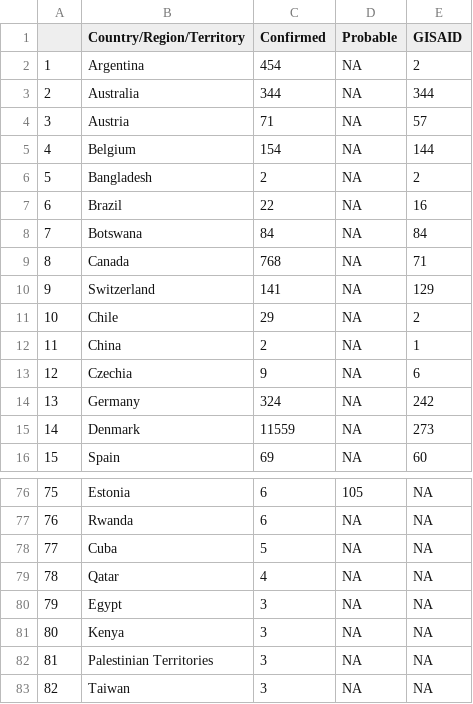
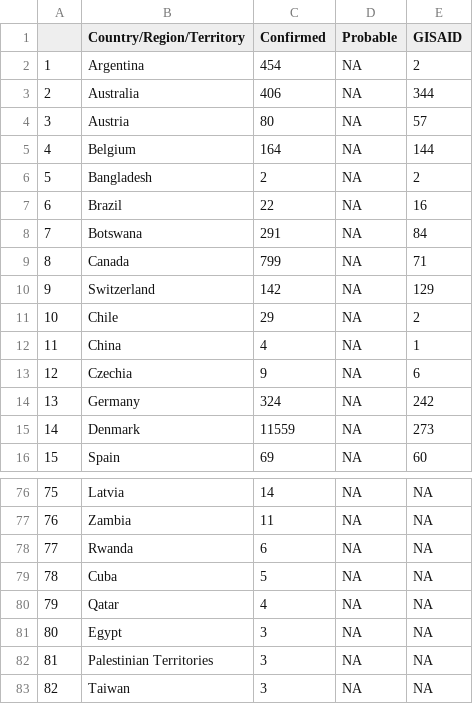
Before and after one commit to PandemicPreventionInstitute/ppi-output, a CSV file: daily-sitrep/omicron_seq.csv, drawn as a sheet; only a part is shown, gaps mark what is left out; the diff covers the shown part only.

```diff
--- a/daily-sitrep/omicron_seq.csv
+++ b/daily-sitrep/omicron_seq.csv
@@ -2,12 +2,12 @@
 "1","Argentina",454,NA,2
-"2","Australia",344,NA,344
-"3","Austria",71,NA,57
-"4","Belgium",154,NA,144
+"2","Australia",406,NA,344
+"3","Austria",80,NA,57
+"4","Belgium",164,NA,144
 "5","Bangladesh",2,NA,2
 "6","Brazil",22,NA,16
-"7","Botswana",84,NA,84
-"8","Canada",768,NA,71
-"9","Switzerland",141,NA,129
+"7","Botswana",291,NA,84
+"8","Canada",799,NA,71
+"9","Switzerland",142,NA,129
 "10","Chile",29,NA,2
-"11","China",2,NA,1
+"11","China",4,NA,1
 "12","Czechia",9,NA,6
@@ -76,7 +76,7 @@
-"75","Estonia",6,105,NA
-"76","Rwanda",6,NA,NA
-"77","Cuba",5,NA,NA
-"78","Qatar",4,NA,NA
-"79","Egypt",3,NA,NA
-"80","Kenya",3,NA,NA
+"75","Latvia",14,NA,NA
+"76","Zambia",11,NA,NA
+"77","Rwanda",6,NA,NA
+"78","Cuba",5,NA,NA
+"79","Qatar",4,NA,NA
+"80","Egypt",3,NA,NA
 "81","Palestinian Territories",3,NA,NA
```
Also changed, not shown: 30 edited cells elsewhere in this file, daily-sitrep/topline_df.csv, 1 other file.
